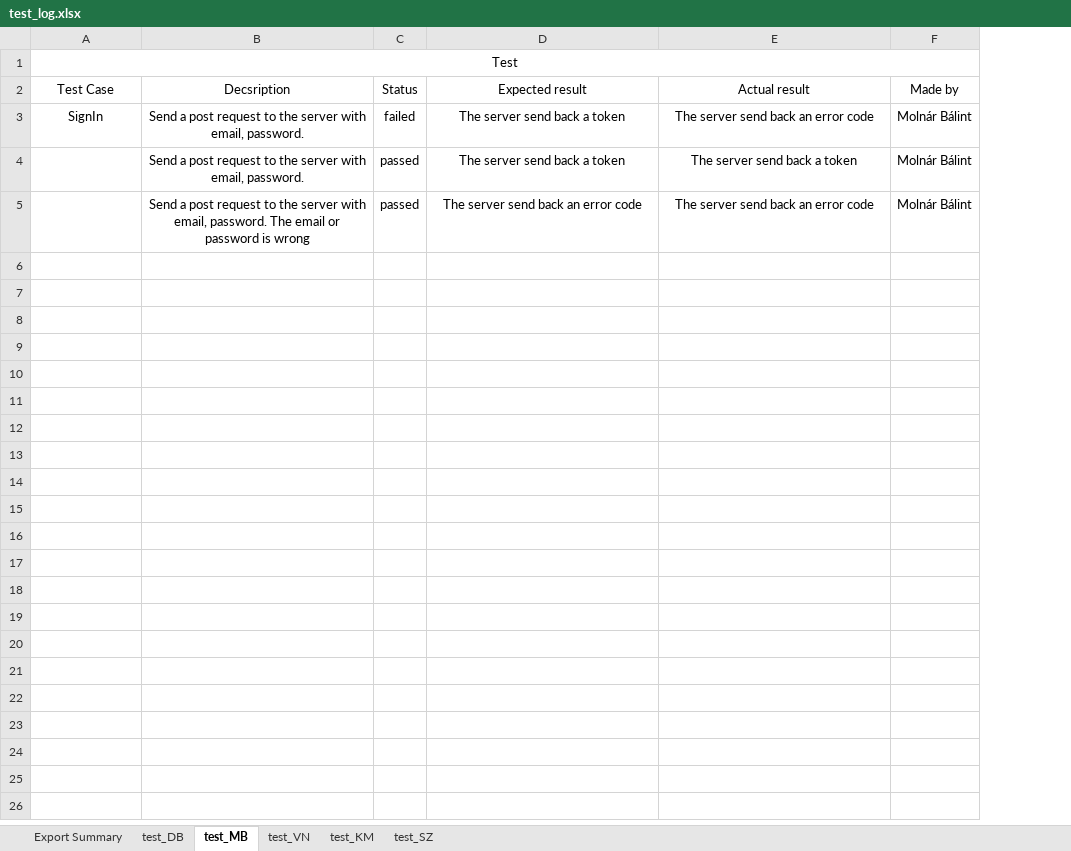
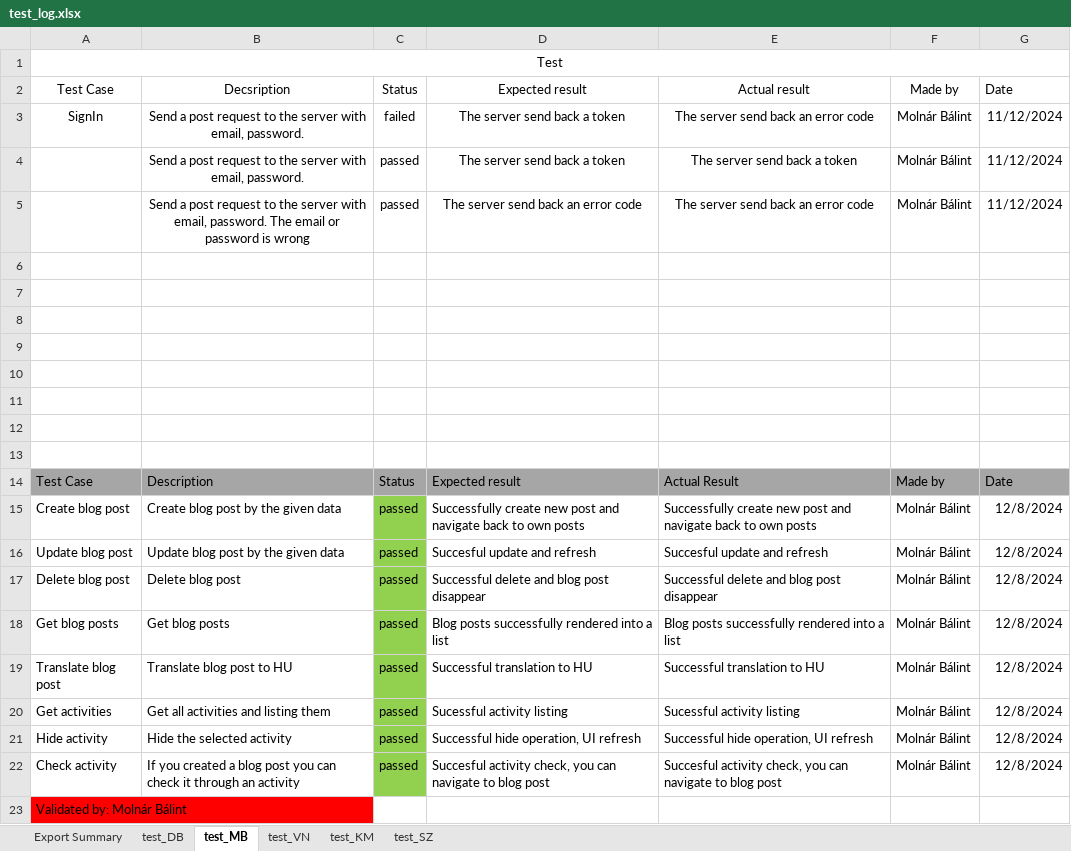
Before and after one commit to Nandi117/SzoftverfejlesztesModszertanMiniProject, an Excel workbook: test_log.xlsx, sheet test_MB, drawn as a sheet; values as stored, in another font and other column widths than the file's, no borders; conditional formats not drawn; the diff names each change by its address in the sheet, - before the commit and + after, or states it on an @@ line.

Commit message:
feat: Adding test reports: Monár Bálint

```diff
--- a/test_log.xlsx (sheet test_MB)
+++ b/test_log.xlsx (sheet test_MB)
+column G, rows 2-5: Date | 11/12/2024 | 11/12/2024 | 11/12/2024
+row 6: (empty)
+row 7: (empty)
+row 8: (empty)
+row 9: (empty)
+row 10: (empty)
+row 11: (empty)
+row 12: (empty)
+row 13: (empty)
+row 14: Test Case | Description | Status | Expected result | Actual Result | Made by | Date
+row 15: Create blog post | Create blog post by the given data | passed | Successfully create new post and navigate back to own posts | Successfully create new post and navigate back to own posts | Molnár Bálint | 12/8/2024
+row 16: Update blog post | Update blog post by the given data | passed | Succesful update and refresh | Succesful update and refresh | Molnár Bálint | 12/8/2024
+row 17: Delete blog post | Delete blog post | passed | Successful delete and blog post disappear | Successful delete and blog post disappear | Molnár Bálint | 12/8/2024
+row 18: Get blog posts | Get blog posts | passed | Blog posts successfully rendered into a list | Blog posts successfully rendered into a list | Molnár Bálint | 12/8/2024
+row 19: Translate blog post | Translate blog post to HU | passed | Successful translation to HU | Successful translation to HU | Molnár Bálint | 12/8/2024
+row 20: Get activities | Get all activities and listing them | passed | Sucessful activity listing | Sucessful activity listing | Molnár Bálint | 12/8/2024
+row 21: Hide activity | Hide the selected activity | passed | Successful hide operation, UI refresh | Successful hide operation, UI refresh | Molnár Bálint | 12/8/2024
+row 22: Check activity | If you created a blog post you can check it through an activity | passed | Succesful activity check, you can navigate to blog post | Succesful activity check, you can navigate to blog post | Molnár Bálint | 12/8/2024
+row 23: Validated by: Molnár Bálint
```
